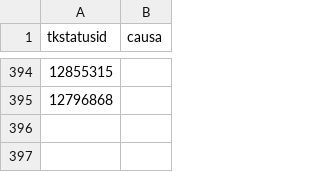
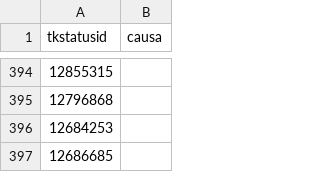
Before and after one commit to yunkel09/maestro-mttr, a CSV file: files/02.- registros_excluidos.csv, drawn as a sheet; only a part is shown, gaps mark what is left out; the diff names each change by its address in the sheet, - before the commit and + after, or states it on an @@ line.

```diff
--- a/files/02.- registros_excluidos.csv
+++ b/files/02.- registros_excluidos.csv
+row 396: 12684253
+row 397: 12686685
```
Also changed, not shown: 2 other files.
